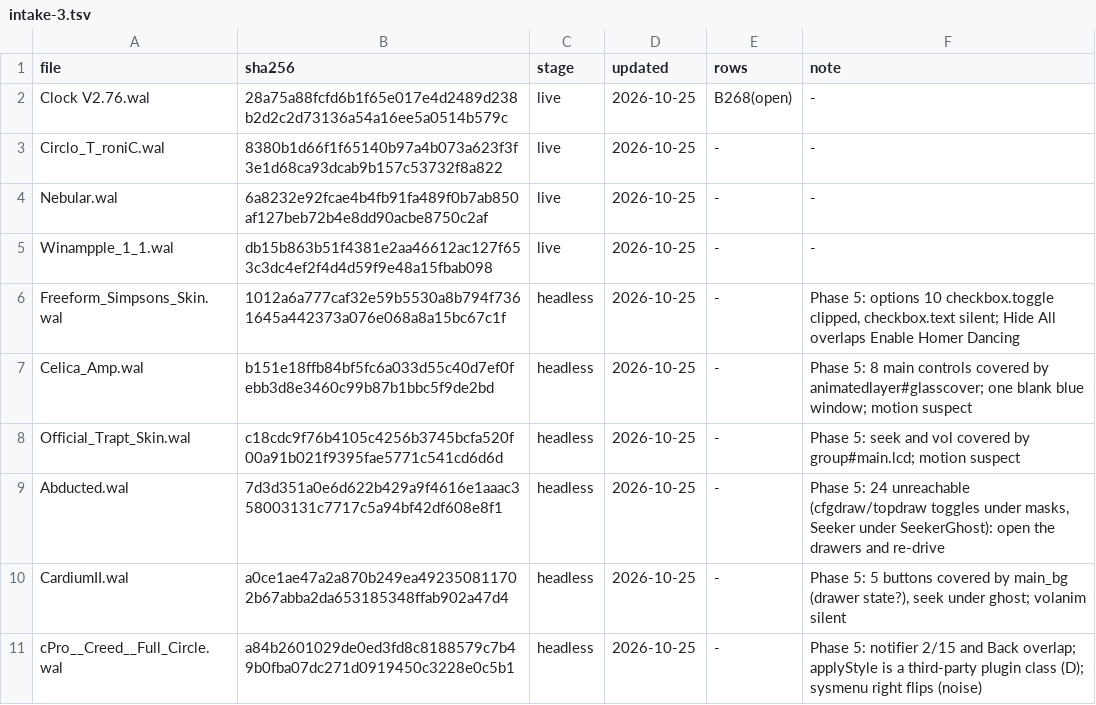
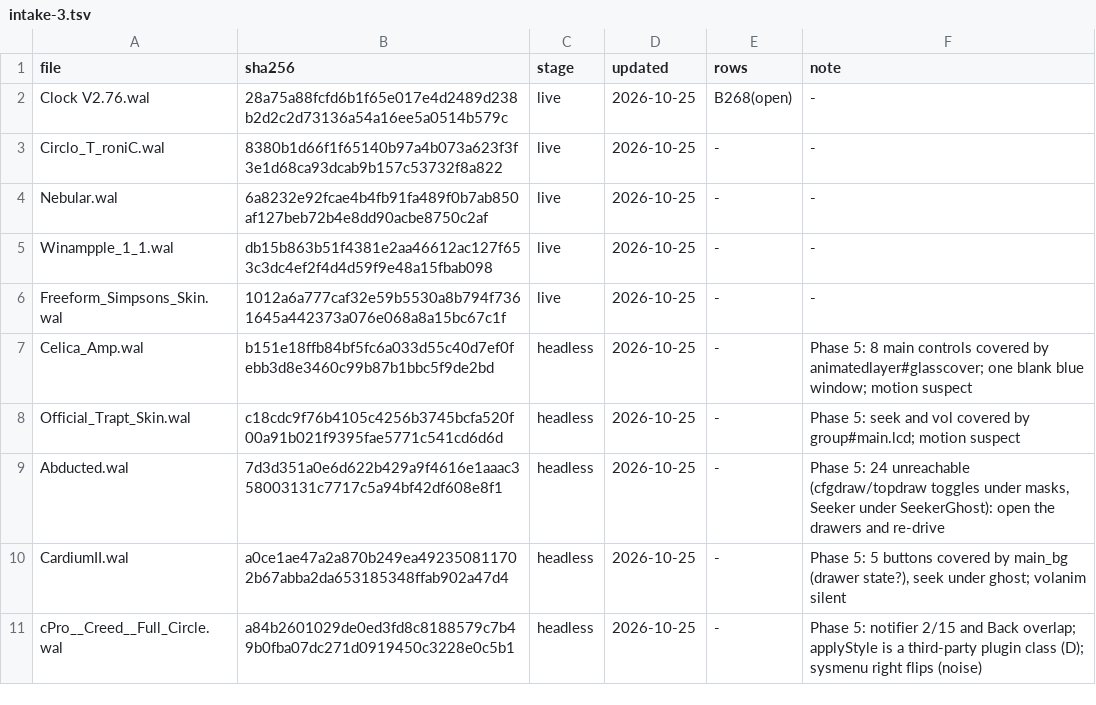
Before and after one commit to ad-repo/nullplayer, a TSV file: docs/winamp-modern/intakes/intake-3.tsv, drawn as a sheet; only a part is shown.

```diff
--- a/docs/winamp-modern/intakes/intake-3.tsv
+++ b/docs/winamp-modern/intakes/intake-3.tsv
@@ -5,3 +5,3 @@ Nebular.wal	6a8232e92fcae4b4fb91fa489f0b7ab850af127beb72b4e8dd90acbe8750c2af	liv
 Winampple_1_1.wal	db15b863b51f4381e2aa46612ac127f653c3dc4ef2f4d4d59f9e48a15fbab098	live	2026-10-25	-	-
-Freeform_Simpsons_Skin.wal	1012a6a777caf32e59b5530a8b794f7361645a442373a076e068a8a15bc67c1f	headless	2026-10-25	-	Phase 5: options 10 checkbox.toggle clipped, checkbox.text silent; Hide All overlaps Enable Homer Dancing
+Freeform_Simpsons_Skin.wal	1012a6a777caf32e59b5530a8b794f7361645a442373a076e068a8a15bc67c1f	live	2026-10-25	-	-
 Celica_Amp.wal	b151e18ffb84bf5fc6a033d55c40d7ef0febb3d8e3460c99b87b1bbc5f9de2bd	headless	2026-10-25	-	Phase 5: 8 main controls covered by animatedlayer#glasscover; one blank blue window; motion suspect
```
Also changed, not shown: 6 other files.
